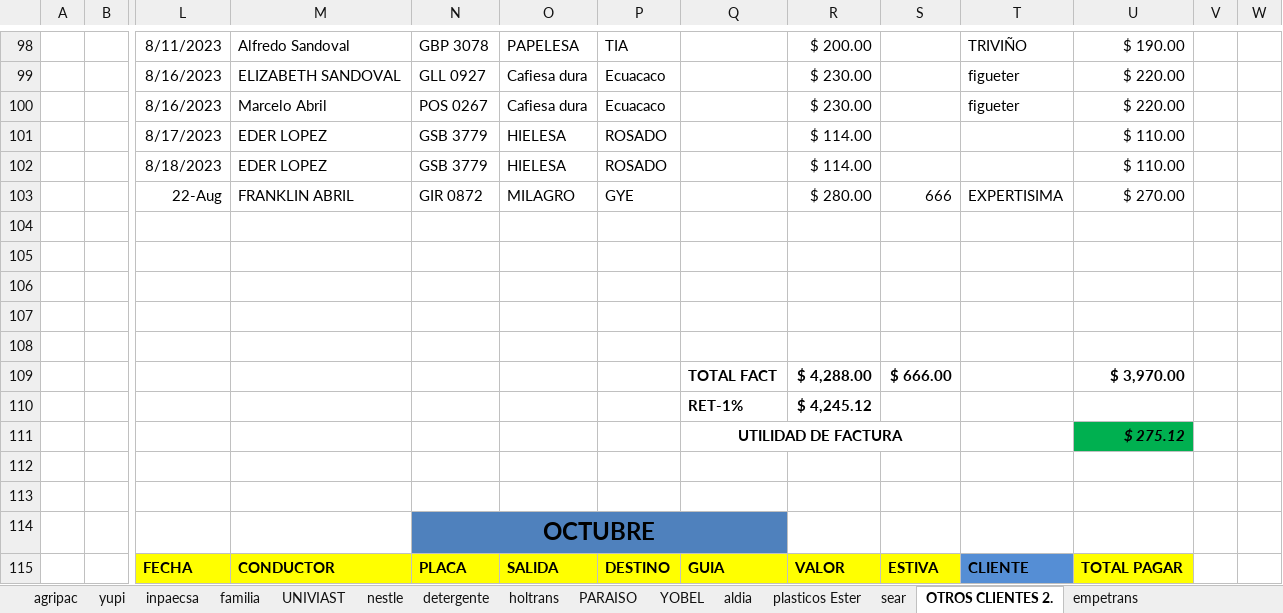
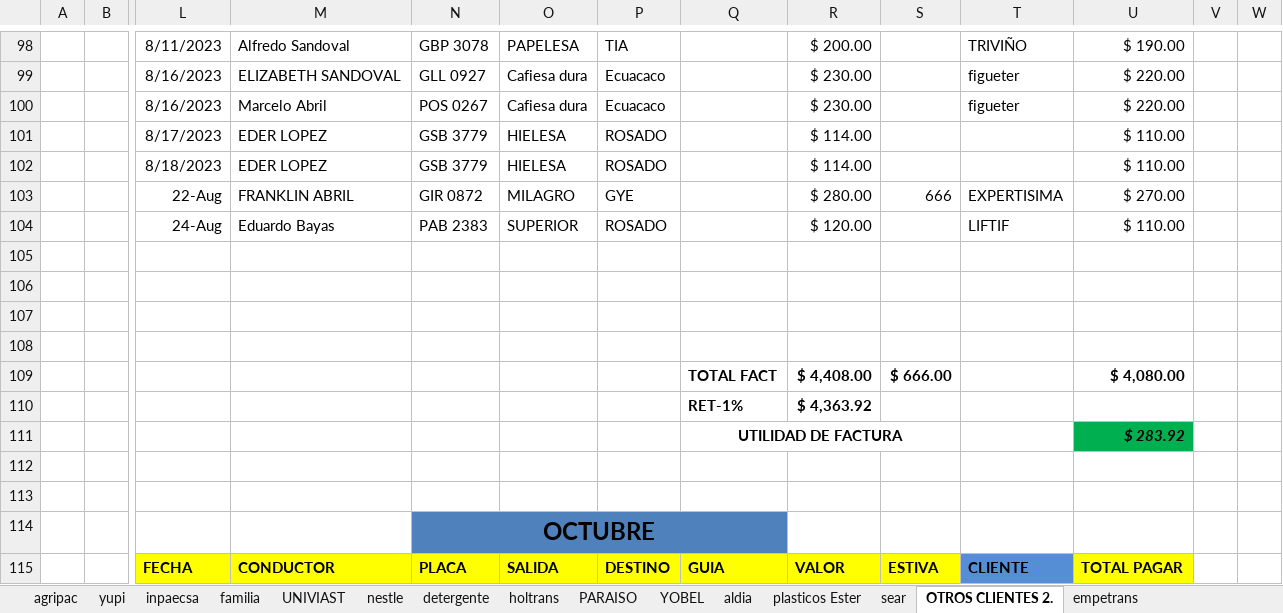
Before and after one commit to ABRILTRANS/OFICINA, an Excel workbook: DOC 2023/Reportes Clientes 2023.xlsx, sheet OTROS CLIENTES 2., drawn as a sheet; only a part is shown, gaps mark what is left out; values as stored, in another font and other column widths than the file's, no borders; removed rows and columns are numbered as before the commit, all else as after; rows hold the shown columns only; the diff names each change by its address in the sheet, - before the commit and + after, or states it on an @@ line.

```diff
--- a/DOC 2023/Reportes Clientes 2023.xlsx (sheet OTROS CLIENTES 2.)
+++ b/DOC 2023/Reportes Clientes 2023.xlsx (sheet OTROS CLIENTES 2.)
+row 104:  |  | 24-Aug | Eduardo Bayas | PAB 2383 | SUPERIOR | ROSADO |  | $ 120.00 |  | LIFTIF | $ 110.00
-row 109: (empty)
+row 109:  |  |  |  |  |  |  | TOTAL FACT | $ 4,408.00 | $ 666.00 |  | $ 4,080.00
-row 109:  |  |  |  |  |  |  | TOTAL FACT | $ 4,288.00 | $ 666.00 |  | $ 3,970.00
-R110: $ 4,245.12
+R110: $ 4,363.92
-U111: $ 275.12
+U111: $ 283.92
```
Also changed, not shown: sheet empetrans, sheet agripac, sheet yupi, sheet utilidad, sheet FLUJO DE CAJA, DOC 2023/TURNOS 2023.xlsx, 1 other file.
